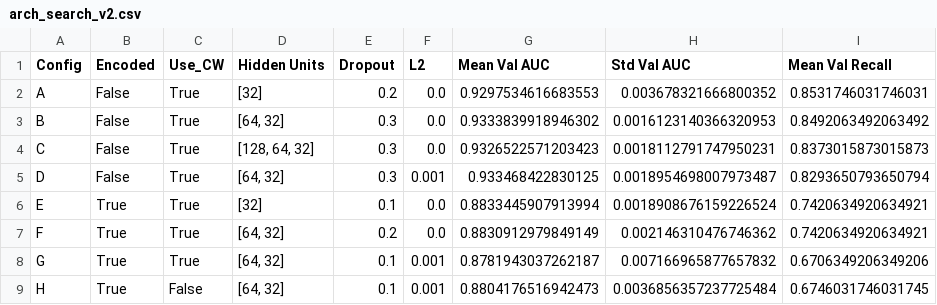
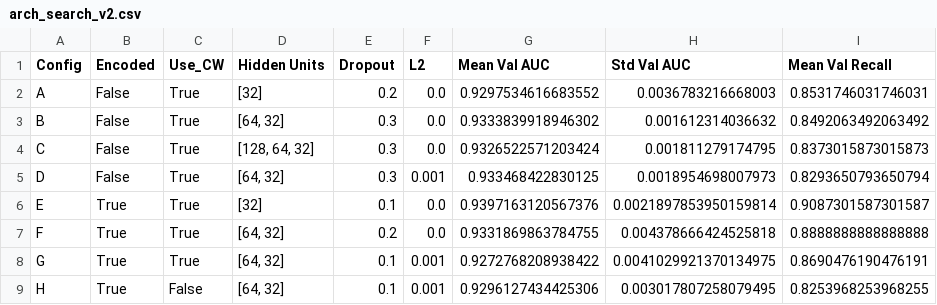
Before and after one commit to NITHESH-0010/cancer-risk-analyser-dl, a CSV file: results/arch_search_v2.csv, drawn as a sheet.

Commit message:
Fix encoder feature permutation order, retrain MLP and update results

```diff
--- a/results/arch_search_v2.csv
+++ b/results/arch_search_v2.csv
@@ -1,9 +1,9 @@
 Config,Encoded,Use_CW,Hidden Units,Dropout,L2,Mean Val AUC,Std Val AUC,Mean Val Recall
-A,False,True,[32],0.2,0.0,0.9297534616683553,0.003678321666800352,0.8531746031746031
-B,False,True,"[64, 32]",0.3,0.0,0.9333839918946302,0.0016123140366320953,0.8492063492063492
-C,False,True,"[128, 64, 32]",0.3,0.0,0.9326522571203423,0.0018112791747950231,0.8373015873015873
-D,False,True,"[64, 32]",0.3,0.001,0.933468422830125,0.0018954698007973487,0.8293650793650794
-E,True,True,[32],0.1,0.0,0.8833445907913994,0.0018908676159226524,0.7420634920634921
-F,True,True,"[64, 32]",0.2,0.0,0.8830912979849149,0.002146310476746362,0.7420634920634921
-G,True,True,"[64, 32]",0.1,0.001,0.8781943037262187,0.007166965877657832,0.6706349206349206
-H,True,False,"[64, 32]",0.1,0.001,0.8804176516942473,0.0036856357237725484,0.6746031746031745
+A,False,True,[32],0.2,0.0,0.9297534616683552,0.0036783216668003,0.8531746031746031
+B,False,True,"[64, 32]",0.3,0.0,0.9333839918946302,0.001612314036632,0.8492063492063492
+C,False,True,"[128, 64, 32]",0.3,0.0,0.9326522571203424,0.001811279174795,0.8373015873015873
+D,False,True,"[64, 32]",0.3,0.001,0.933468422830125,0.0018954698007973,0.8293650793650794
+E,True,True,[32],0.1,0.0,0.9397163120567376,0.0021897853950159814,0.9087301587301587
+F,True,True,"[64, 32]",0.2,0.0,0.9331869863784755,0.004378666424525818,0.8888888888888888
+G,True,True,"[64, 32]",0.1,0.001,0.9272768208938422,0.0041029921370134975,0.8690476190476191
+H,True,False,"[64, 32]",0.1,0.001,0.9296127434425306,0.003017807258079495,0.8253968253968255
```
Also changed, not shown: results/ablation.csv, results/cv_comparison.csv, 18 other files.
